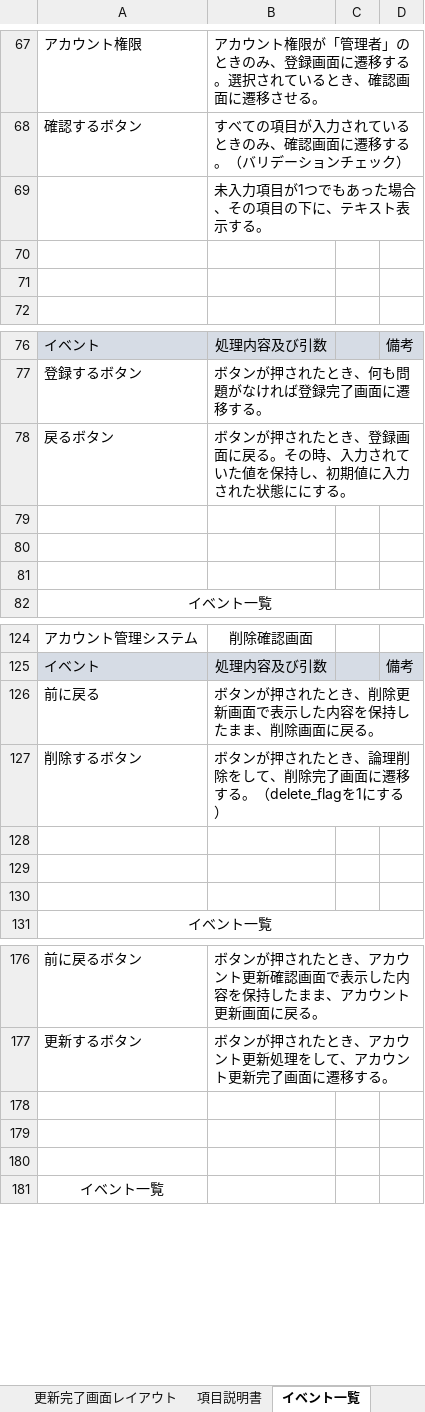
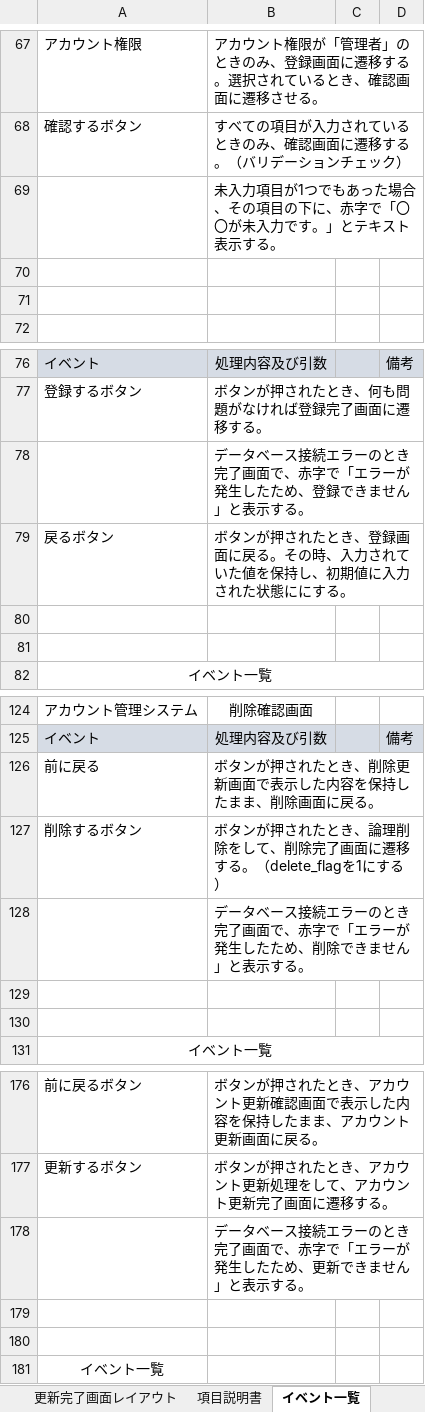
Before and after one commit to ssskkk17/design, an Excel workbook: 詳細設計書.xlsx, sheet イベント一覧, drawn as a sheet; only a part is shown, gaps mark what is left out; values as stored, in another font and other column widths than the file's, no borders; removed rows and columns are numbered as before the commit, all else as after; the diff names each change by its address in the sheet, - before the commit and + after, or states it on an @@ line.

```diff
--- a/詳細設計書.xlsx (sheet イベント一覧)
+++ b/詳細設計書.xlsx (sheet イベント一覧)
-B69: 未入力項目が1つでもあった場合、その項目の下に、テキスト表示する。
+B69: 未入力項目が1つでもあった場合、その項目の下に、赤字で「〇〇が未入力です。」とテキスト表示する。
+row 78:  | データベース接続エラーのとき完了画面で、赤字で「エラーが発生したため、登録できません」と表示する。
-row 79: (empty)
-B128: (empty)
+B128: データベース接続エラーのとき完了画面で、赤字で「エラーが発生したため、削除できません」と表示する。
-B178: (empty)
+B178: データベース接続エラーのとき完了画面で、赤字で「エラーが発生したため、更新できません」と表示する。
```
Also changed, not shown: sheet 検索画面レイアウト, sheet ログイン画面レイアウト, sheet 更新完了画面レイアウト, sheet 削除完了画面レイアウト, sheet 登録完了画面レイアウト, sheet 削除確認画面レイアウト, 6 more sheets, charts or pictures, 基本設計書.xlsx, 画面遷移図.xlsx.
